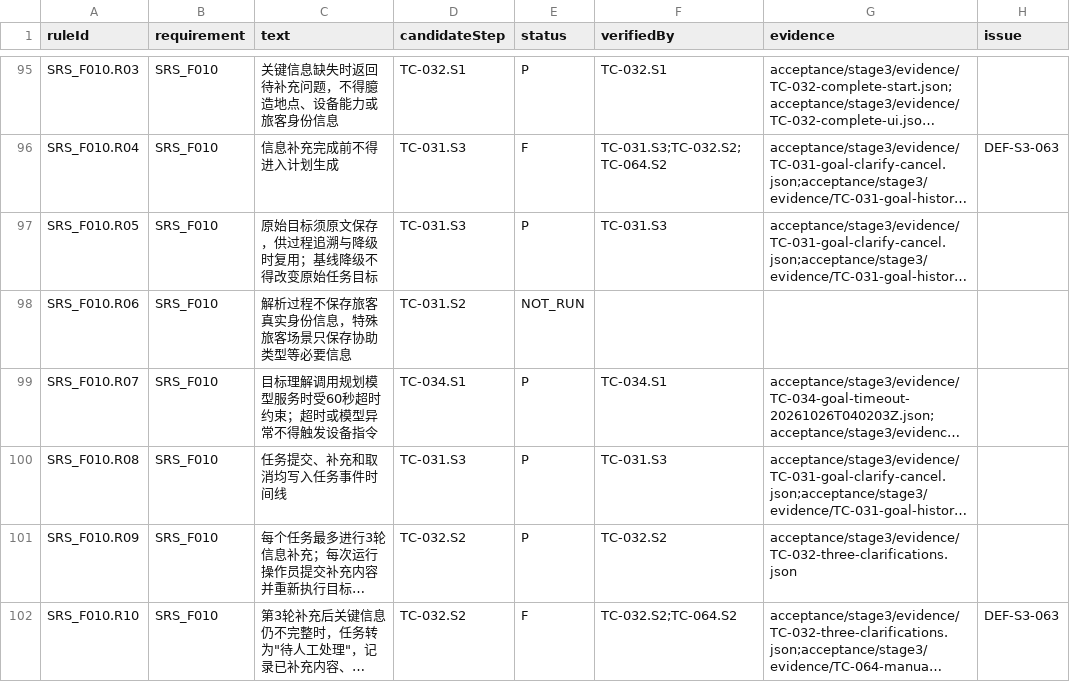
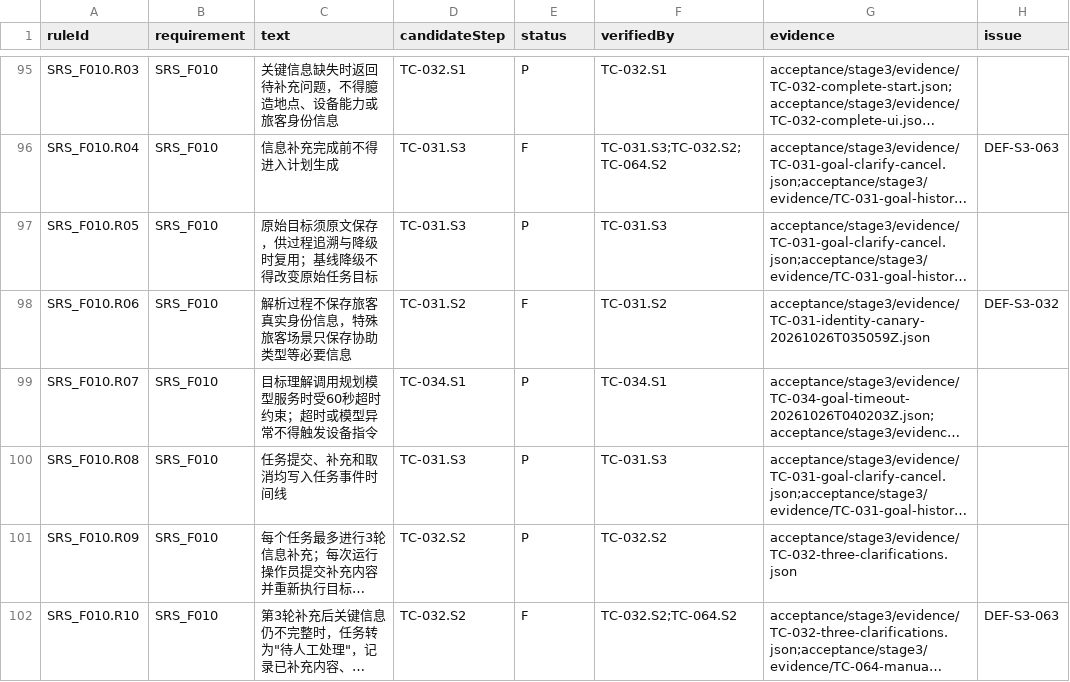
Before and after one commit to steedcy/TP-main, a CSV file: acceptance/stage3/rules.csv, drawn as a sheet; only a part is shown, gaps mark what is left out; long unchanged cells end in …; the diff names each change by its address in the sheet, - before the commit and + after, or states it on an @@ line.

Commit message:
test(stage3): classify identity retention rule from canary

```diff
--- a/acceptance/stage3/rules.csv
+++ b/acceptance/stage3/rules.csv
-E98 (status): NOT_RUN
+E98 (status): F
-F98 (verifiedBy): (empty)
+F98 (verifiedBy): TC-031.S2
-G98 (evidence): (empty)
+G98 (evidence): acceptance/stage3/evidence/TC-031-identity-canary-20261026T035059Z.json
-H98 (issue): (empty)
+H98 (issue): DEF-S3-032
```
Also changed, not shown: 2 other files.
